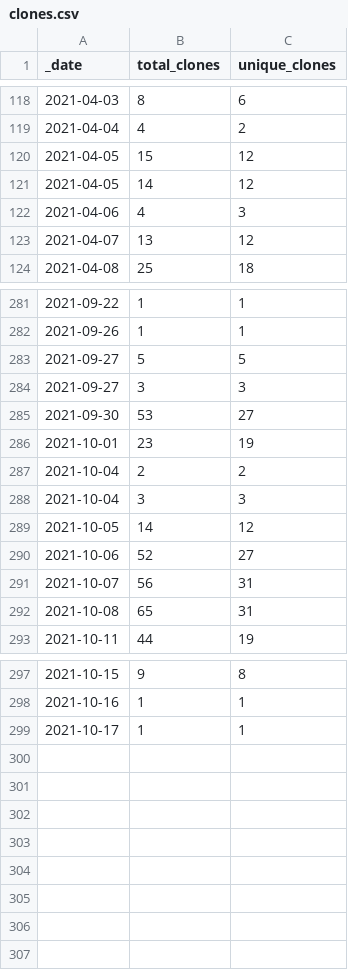
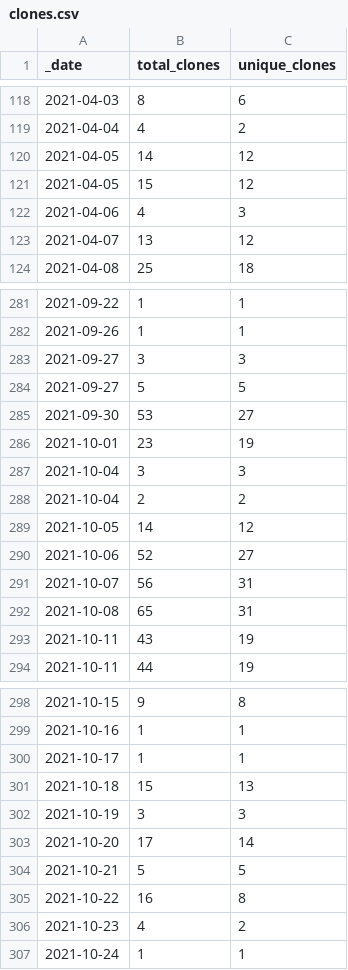
Before and after one commit to icesat2py/icepyx, a CSV file: doc/source/tracking/traffic/clones.csv, drawn as a sheet; only a part is shown, gaps mark what is left out; the diff covers the shown part only.

Commit message:
GitHub traffic auto-update

```diff
--- a/doc/source/tracking/traffic/clones.csv
+++ b/doc/source/tracking/traffic/clones.csv
@@ -119,4 +119,4 @@ _date,total_clones,unique_clones
 2021-04-04,4,2
+2021-04-05,14,12
 2021-04-05,15,12
-2021-04-05,14,12
 2021-04-06,4,3
@@ -282,8 +282,8 @@ _date,total_clones,unique_clones
 2021-09-26,1,1
+2021-09-27,3,3
 2021-09-27,5,5
-2021-09-27,3,3
 2021-09-30,53,27
 2021-10-01,23,19
+2021-10-04,3,3
 2021-10-04,2,2
-2021-10-04,3,3
 2021-10-05,14,12
@@ -292,2 +292,3 @@ _date,total_clones,unique_clones
 2021-10-08,65,31
+2021-10-11,43,19
 2021-10-11,44,19
@@ -299 +300,8 @@ _date,total_clones,unique_clones
 2021-10-17,1,1
+2021-10-18,15,13
+2021-10-19,3,3
+2021-10-20,17,14
+2021-10-21,5,5
+2021-10-22,16,8
+2021-10-23,4,2
+2021-10-24,1,1
```
Also changed, not shown: 10 moved rows elsewhere in this file, doc/source/tracking/traffic/views.csv, 1 other file.
